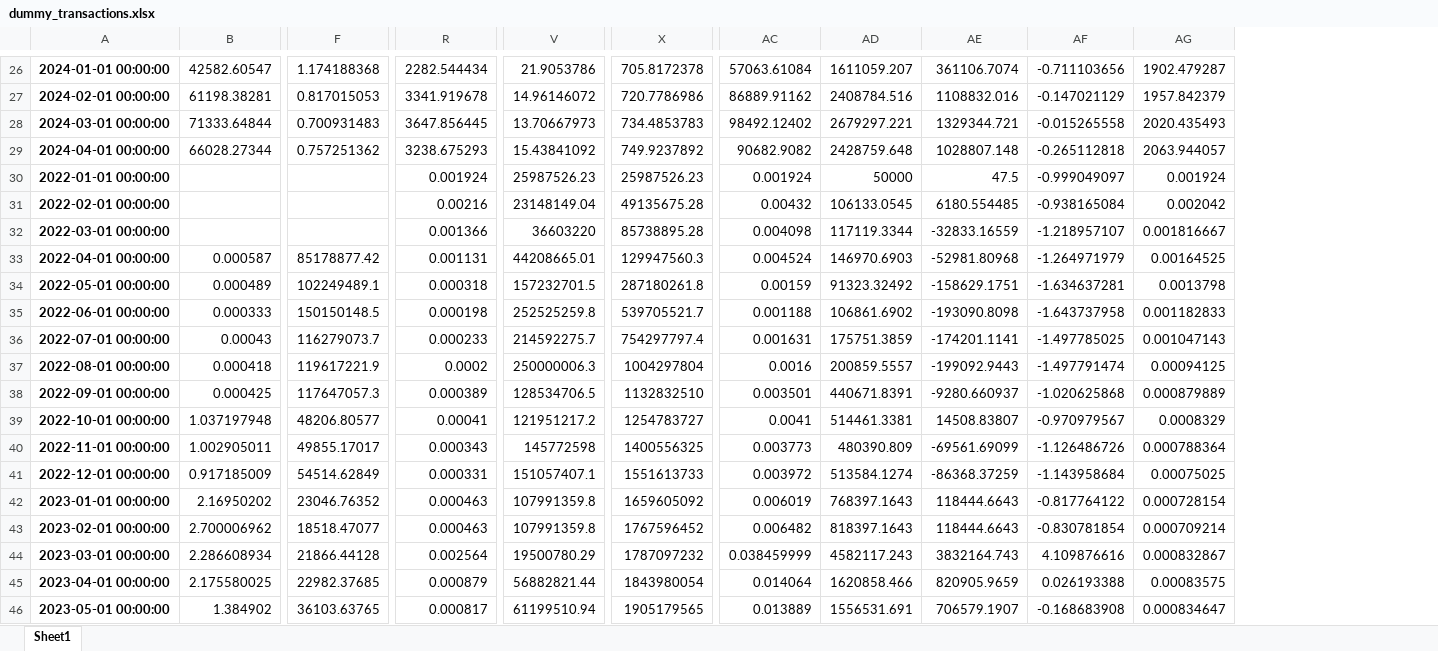
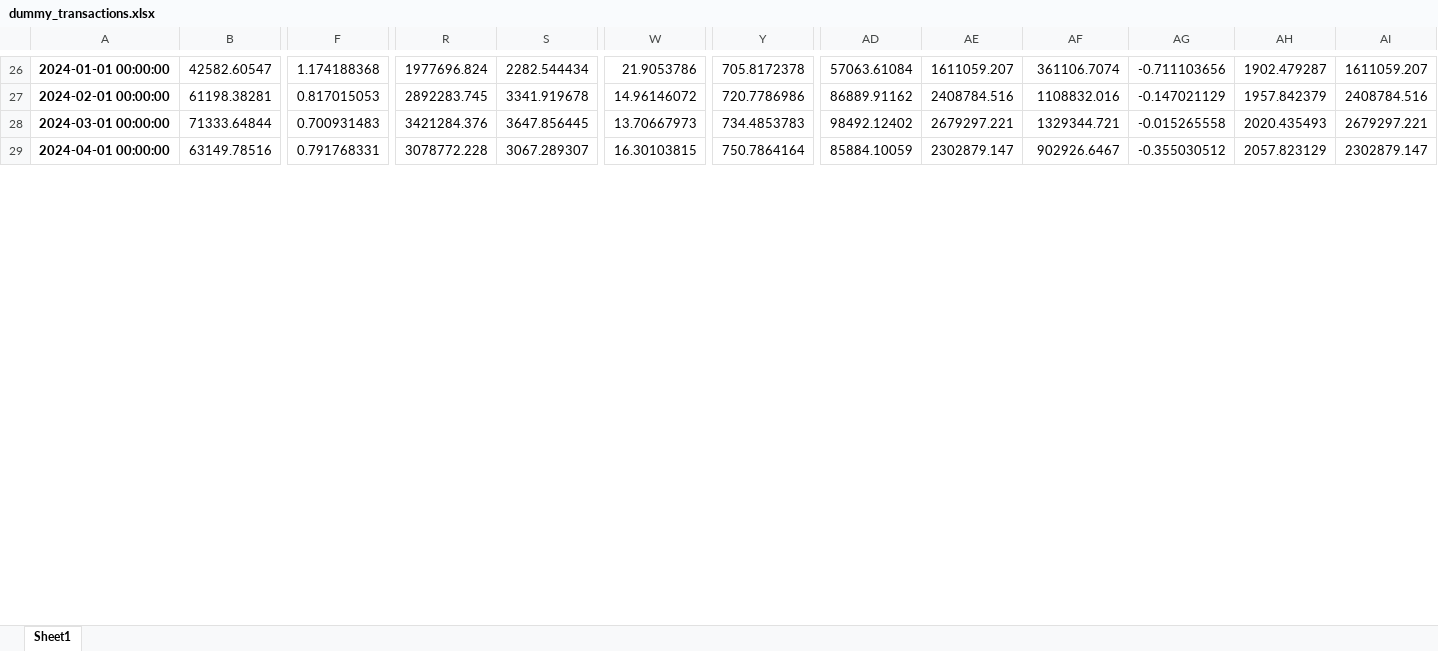
Before and after one commit to HoussamZak/portfolio_dashboard_base2, an Excel workbook: inputs/dummy_transactions.xlsx, sheet Sheet1, drawn as a sheet; only a part is shown, gaps mark what is left out; values as stored, in another font and other column widths than the file's, no borders; removed rows and columns are numbered as before the commit, all else as after; rows hold the shown columns only; the diff covers the shown part only; the diff names each change by its address in the sheet, - before the commit and + after, or states it on an @@ line.

```diff
--- a/inputs/dummy_transactions.xlsx (sheet Sheet1)
+++ b/inputs/dummy_transactions.xlsx (sheet Sheet1)
+column R, rows 26-29: 1977696.824 | 2892283.745 | 3421284.376 | 3078772.228
+column AI, rows 26-29: 1611059.207 | 2408784.516 | 2679297.221 | 2302879.147
-B29: 66028.27344
+B29: 63149.78516
-F29: 0.757251362
+F29: 0.791768331
-S29: 3238.675293
+S29: 3067.289307
-W29: 15.43841092
+W29: 16.30103815
-Y29: 749.9237892
+Y29: 750.7864164
-AD29: 90682.9082
+AD29: 85884.10059
-AE29: 2428759.648
+AE29: 2302879.147
-AF29: 1028807.148
+AF29: 902926.6467
-AG29: -0.265112818
+AG29: -0.355030512
-AH29: 2063.944057
+AH29: 2057.823129
-row 30: 2022-01-01 00:00:00 |  |  | 0.001924 | 25987526.23 | 25987526.23 | 0.001924 | 50000 | 47.5 | -0.999049097 | 0.001924
-row 31: 2022-02-01 00:00:00 |  |  | 0.00216 | 23148149.04 | 49135675.28 | 0.00432 | 106133.0545 | 6180.554485 | -0.938165084 | 0.002042
-row 32: 2022-03-01 00:00:00 |  |  | 0.001366 | 36603220 | 85738895.28 | 0.004098 | 117119.3344 | -32833.16559 | -1.218957107 | 0.001816667
-row 33: 2022-04-01 00:00:00 | 0.000587 | 85178877.42 | 0.001131 | 44208665.01 | 129947560.3 | 0.004524 | 146970.6903 | -52981.80968 | -1.264971979 | 0.00164525
-row 34: 2022-05-01 00:00:00 | 0.000489 | 102249489.1 | 0.000318 | 157232701.5 | 287180261.8 | 0.00159 | 91323.32492 | -158629.1751 | -1.634637281 | 0.0013798
-row 35: 2022-06-01 00:00:00 | 0.000333 | 150150148.5 | 0.000198 | 252525259.8 | 539705521.7 | 0.001188 | 106861.6902 | -193090.8098 | -1.643737958 | 0.001182833
-row 36: 2022-07-01 00:00:00 | 0.00043 | 116279073.7 | 0.000233 | 214592275.7 | 754297797.4 | 0.001631 | 175751.3859 | -174201.1141 | -1.497785025 | 0.001047143
-row 37: 2022-08-01 00:00:00 | 0.000418 | 119617221.9 | 0.0002 | 250000006.3 | 1004297804 | 0.0016 | 200859.5557 | -199092.9443 | -1.497791474 | 0.00094125
-row 38: 2022-09-01 00:00:00 | 0.000425 | 117647057.3 | 0.000389 | 128534706.5 | 1132832510 | 0.003501 | 440671.8391 | -9280.660937 | -1.020625868 | 0.000879889
-row 39: 2022-10-01 00:00:00 | 1.037197948 | 48206.80577 | 0.00041 | 121951217.2 | 1254783727 | 0.0041 | 514461.3381 | 14508.83807 | -0.970979567 | 0.0008329
-row 40: 2022-11-01 00:00:00 | 1.002905011 | 49855.17017 | 0.000343 | 145772598 | 1400556325 | 0.003773 | 480390.809 | -69561.69099 | -1.126486726 | 0.000788364
-row 41: 2022-12-01 00:00:00 | 0.917185009 | 54514.62849 | 0.000331 | 151057407.1 | 1551613733 | 0.003972 | 513584.1274 | -86368.37259 | -1.143958684 | 0.00075025
-row 42: 2023-01-01 00:00:00 | 2.16950202 | 23046.76352 | 0.000463 | 107991359.8 | 1659605092 | 0.006019 | 768397.1643 | 118444.6643 | -0.817764122 | 0.000728154
-row 43: 2023-02-01 00:00:00 | 2.700006962 | 18518.47077 | 0.000463 | 107991359.8 | 1767596452 | 0.006482 | 818397.1643 | 118444.6643 | -0.830781854 | 0.000709214
-row 44: 2023-03-01 00:00:00 | 2.286608934 | 21866.44128 | 0.002564 | 19500780.29 | 1787097232 | 0.038459999 | 4582117.243 | 3832164.743 | 4.109876616 | 0.000832867
-row 45: 2023-04-01 00:00:00 | 2.175580025 | 22982.37685 | 0.000879 | 56882821.44 | 1843980054 | 0.014064 | 1620858.466 | 820905.9659 | 0.026193388 | 0.00083575
-row 46: 2023-05-01 00:00:00 | 1.384902 | 36103.63765 | 0.000817 | 61199510.94 | 1905179565 | 0.013889 | 1556531.691 | 706579.1907 | -0.168683908 | 0.000834647
```
Also changed, not shown: 1 added row, 12 removed rows and 299 edited cells elsewhere in this sheet, 1 other file.
